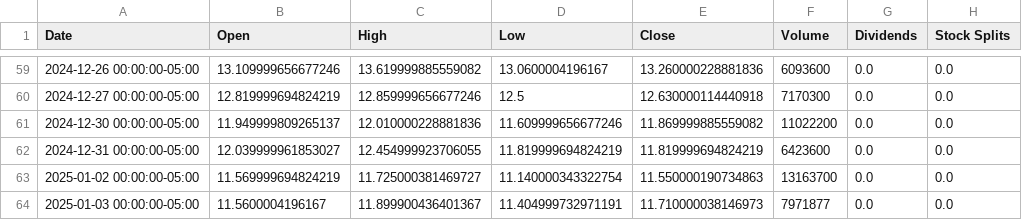
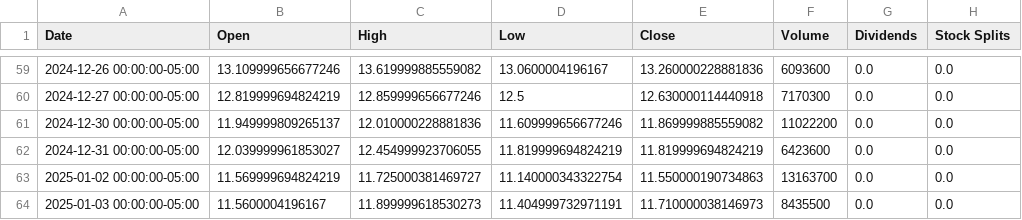
Before and after one commit to yushiran/GPTrb, a CSV file: for_gpt_file/market/XPEV/XPEV_stock_history.csv, drawn as a sheet; only a part is shown, gaps mark what is left out.

```diff
--- a/for_gpt_file/market/XPEV/XPEV_stock_history.csv
+++ b/for_gpt_file/market/XPEV/XPEV_stock_history.csv
@@ -63,2 +63,2 @@ Date,Open,High,Low,Close,Volume,Dividends,Stock Splits
 2025-01-02 00:00:00-05:00,11.569999694824219,11.725000381469727,11.140000343322754,11.550000190734863,13163700,0.0,0.0
-2025-01-03 00:00:00-05:00,11.5600004196167,11.899900436401367,11.404999732971191,11.710000038146973,7971877,0.0,0.0
+2025-01-03 00:00:00-05:00,11.5600004196167,11.899999618530273,11.404999732971191,11.710000038146973,8435500,0.0,0.0
```
Also changed, not shown: for_gpt_file/market/AAPL/AAPL_stock_history.csv, for_gpt_file/market/BYD/BYD_stock_history.csv, 13 other files.
